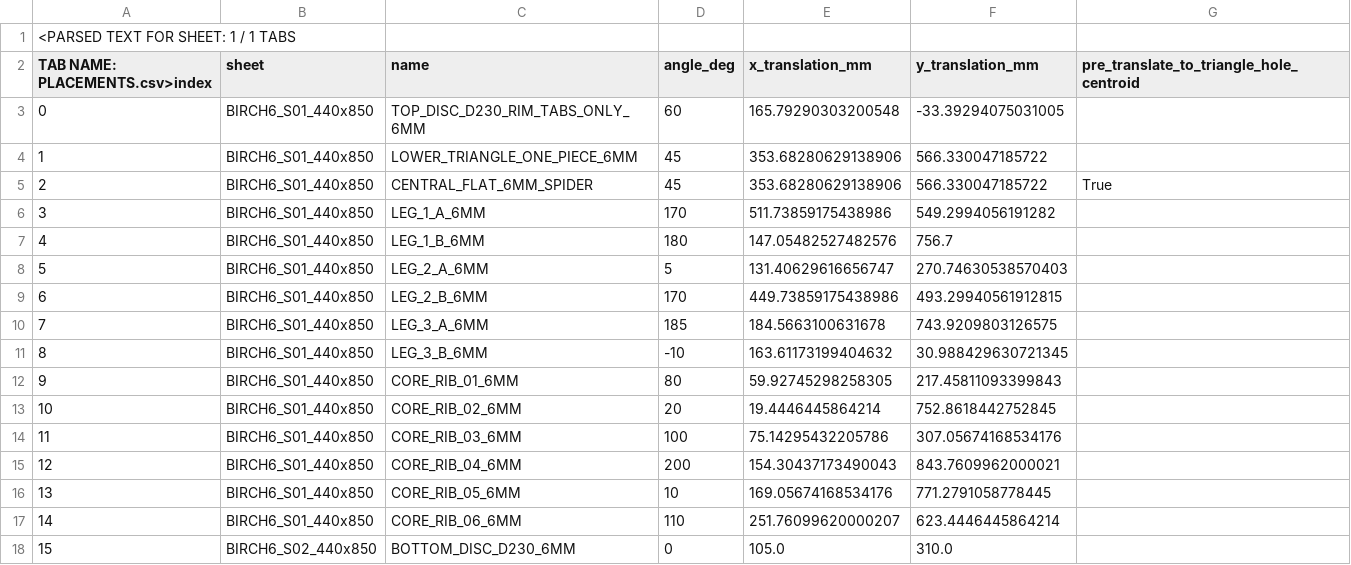
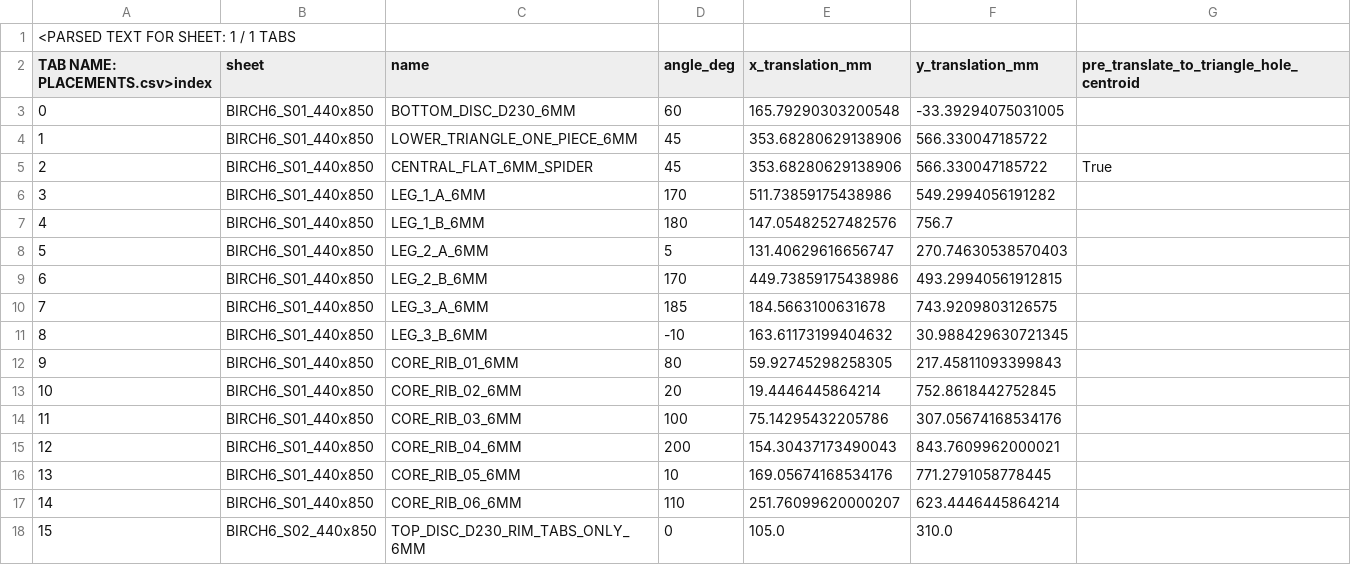
Before and after one commit to mataniar0/assembl-lab-engineering, a CSV file: projects/PST-230-PLANT-STAND/PLACEMENTS.csv, drawn as a sheet.

Commit message:
PST-230 V3: swap upper and lower discs in 15+1 optimized nesting

```diff
--- a/projects/PST-230-PLANT-STAND/PLACEMENTS.csv
+++ b/projects/PST-230-PLANT-STAND/PLACEMENTS.csv
@@ -2,3 +2,3 @@
 TAB NAME: PLACEMENTS.csv>index,sheet,name,angle_deg,x_translation_mm,y_translation_mm,pre_translate_to_triangle_hole_centroid
-0,BIRCH6_S01_440x850,TOP_DISC_D230_RIM_TABS_ONLY_6MM,60,165.79290303200548,-33.39294075031005,
+0,BIRCH6_S01_440x850,BOTTOM_DISC_D230_6MM,60,165.79290303200548,-33.39294075031005,
 1,BIRCH6_S01_440x850,LOWER_TRIANGLE_ONE_PIECE_6MM,45,353.68280629138906,566.330047185722,
@@ -17,2 +17,2 @@ TAB NAME: PLACEMENTS.csv>index,sheet,name,angle_deg,x_translation_mm,y_translati
 14,BIRCH6_S01_440x850,CORE_RIB_06_6MM,110,251.76099620000207,623.4446445864214,
-15,BIRCH6_S02_440x850,BOTTOM_DISC_D230_6MM,0,105.0,310.0,
+15,BIRCH6_S02_440x850,TOP_DISC_D230_RIM_TABS_ONLY_6MM,0,105.0,310.0,
```
Also changed, not shown: 10 other files.
